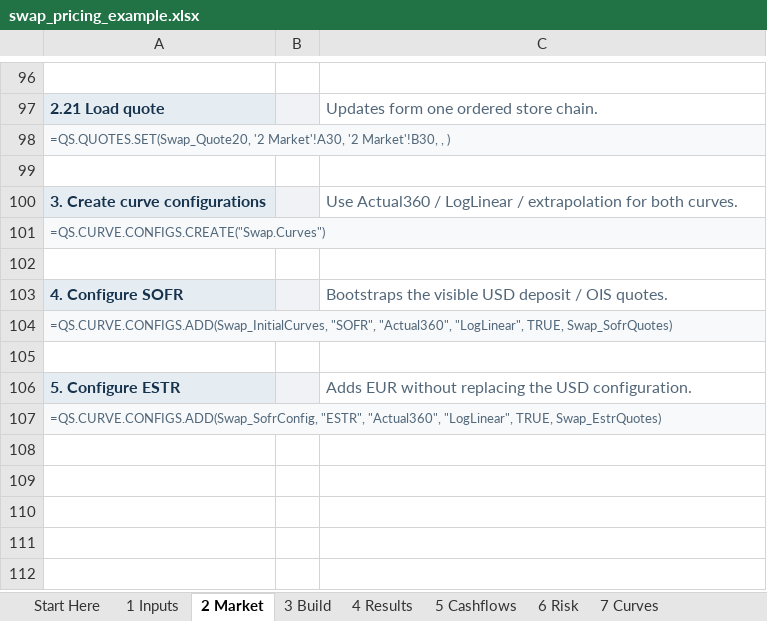
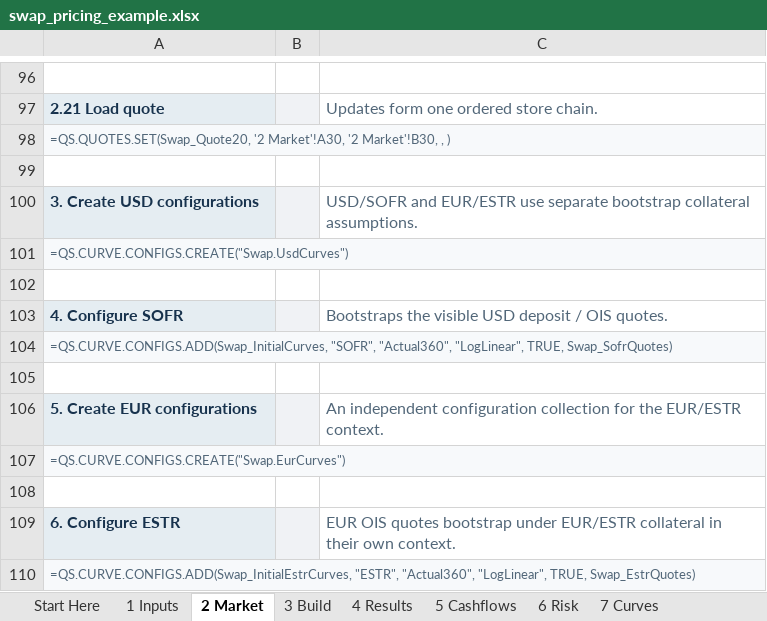
Before and after one commit to jmelo11/quantsupport, an Excel workbook: bindings/excel/examples/swap_pricing_example.xlsx, sheet 2 Market, drawn as a sheet; only a part is shown, gaps mark what is left out; values as stored, in another font and other column widths than the file's, no borders; removed rows and columns are numbered as before the commit, all else as after; the diff names each change by its address in the sheet, - before the commit and + after, or states it on an @@ line.

Commit message:
fix(excel): separate swap collateral contexts
Bootstrap ESTR under EUR collateral instead of requiring an absent
EUR-under-USD collateral curve. Validate the generated worksheet
market inputs through the native Rust bootstrapper.

```diff
--- a/bindings/excel/examples/swap_pricing_example.xlsx (sheet 2 Market)
+++ b/bindings/excel/examples/swap_pricing_example.xlsx (sheet 2 Market)
-row 100: 3. Create curve configurations |  | Use Actual360 / LogLinear / extrapolation for both curves.
+row 100: 3. Create USD configurations |  | USD/SOFR and EUR/ESTR use separate bootstrap collateral assumptions.
-A101: =QS.CURVE.CONFIGS.CREATE("Swap.Curves")
+A101: =QS.CURVE.CONFIGS.CREATE("Swap.UsdCurves")
+row 106: 5. Create EUR configurations |  | An independent configuration collection for the EUR/ESTR context.
+row 107: =QS.CURVE.CONFIGS.CREATE("Swap.EurCurves")
-row 108: 5. Configure ESTR |  | Adds EUR without replacing the USD configuration.
+row 108: (empty)
-A108 fill: #E5EDF2
+A108 fill: none
-B108 fill: #F0F2F5
+B108 fill: none
+row 109: 6. Configure ESTR |  | EUR OIS quotes bootstrap under EUR/ESTR collateral in their own context.
-A110: =QS.CURVE.CONFIGS.ADD(Swap_SofrConfig, "ESTR", "Actual360",…
+A110: =QS.CURVE.CONFIGS.ADD(Swap_InitialEstrCurves, "ESTR", "Actual360",…
```
Also changed, not shown: sheet 3 Build, sheet 1 Inputs, sheet Start Here, formulas that keep their value, 5 other files.
